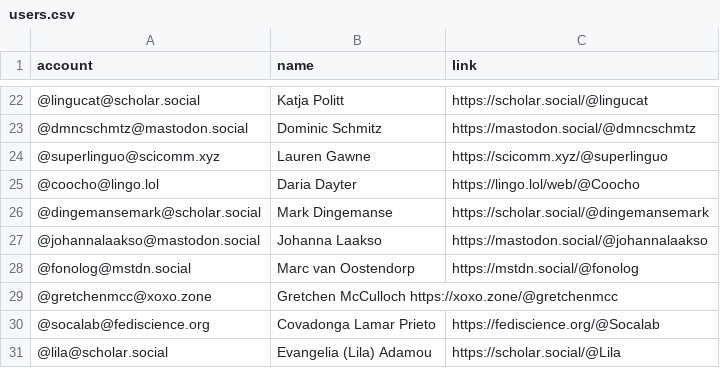
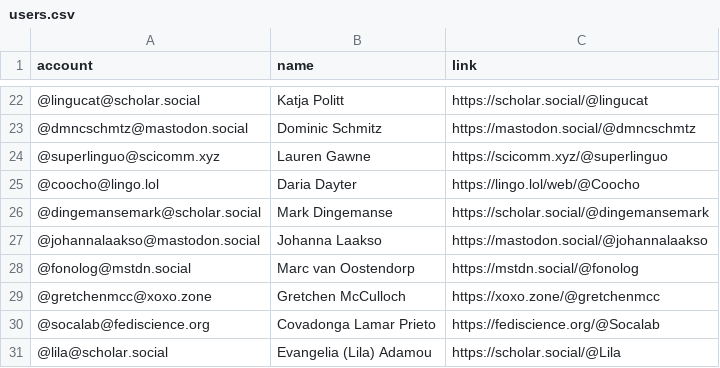
Before and after one commit to empirical-linguistics/Mastodon-Linguists, a CSV file: resources/users.csv, drawn as a sheet; only a part is shown, gaps mark what is left out.

Commit message:
Update users.csv

```diff
--- a/resources/users.csv
+++ b/resources/users.csv
@@ -28,3 +28,3 @@ account,name,link
 @fonolog@mstdn.social, Marc van Oostendorp, https://mstdn.social/@fonolog
-@gretchenmcc@xoxo.zone, Gretchen McCulloch https://xoxo.zone/@gretchenmcc
+@gretchenmcc@xoxo.zone, Gretchen McCulloch, https://xoxo.zone/@gretchenmcc
 @socalab@fediscience.org, Covadonga Lamar Prieto,https://fediscience.org/@Socalab
```
